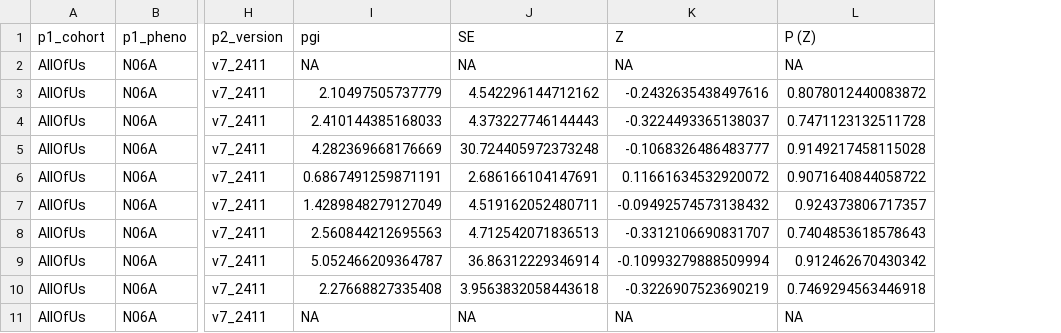
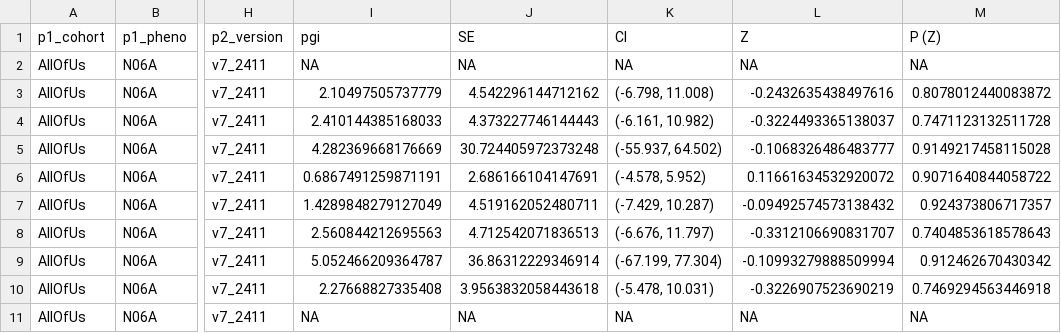
Before and after one commit to ccbs-stradl/antidep-gwas, a CSV file: manuscript/tables/rg_popcorn_gwas.csv, drawn as a sheet; only a part is shown, gaps mark what is left out; the diff names each change by its address in the sheet, - before the commit and + after, or states it on an @@ line.

Commit message:
add CI col to manuscript/tables/rg*

```diff
--- a/manuscript/tables/rg_popcorn_gwas.csv
+++ b/manuscript/tables/rg_popcorn_gwas.csv
+column K (CI), rows 2-11: NA | (-6.798, 11.008) | (-6.161, 10.982) | (-55.937, 64.502) | (-4.578, 5.952) | (-7.429, 10.287) | (-6.676, 11.797) | (-67.199, 77.304) | (-5.478, 10.031) | NA
```
Also changed, not shown: manuscript/tables/rg_ldsc_gwas.csv, manuscript/tables/rg_ldsc_meta.csv, 3 other files.
